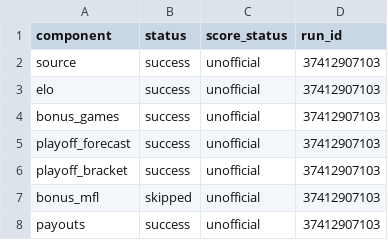
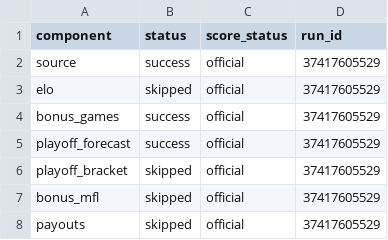
Before and after one commit to TheMathNinja/FAFL-GM-Dashboard, a CSV file: data/component_publish_status.csv, drawn as a sheet.

```diff
--- a/data/component_publish_status.csv
+++ b/data/component_publish_status.csv
@@ -1,8 +1,8 @@
 component,status,score_status,run_id
-source,success,unofficial,37412907103
-elo,success,unofficial,37412907103
-bonus_games,success,unofficial,37412907103
-playoff_forecast,success,unofficial,37412907103
-playoff_bracket,success,unofficial,37412907103
-bonus_mfl,skipped,unofficial,37412907103
-payouts,success,unofficial,37412907103
+source,success,official,37417605529
+elo,skipped,official,37417605529
+bonus_games,success,official,37417605529
+playoff_forecast,success,official,37417605529
+playoff_bracket,skipped,official,37417605529
+bonus_mfl,skipped,official,37417605529
+payouts,skipped,official,37417605529
```
Also changed, not shown: 9 other files.
